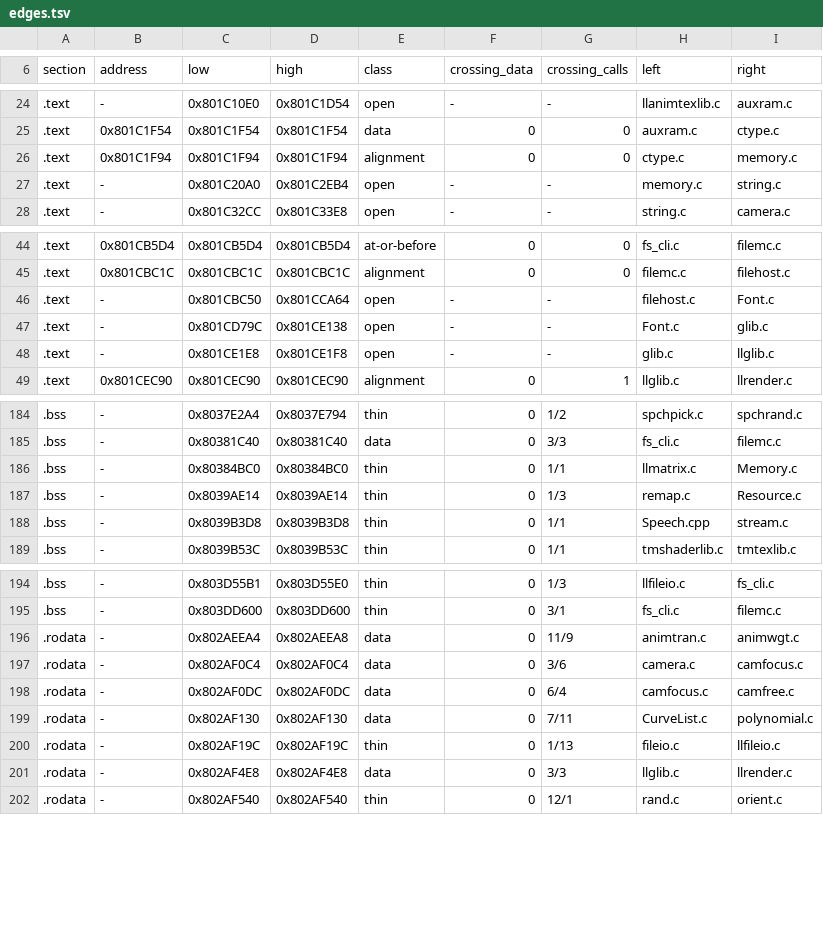
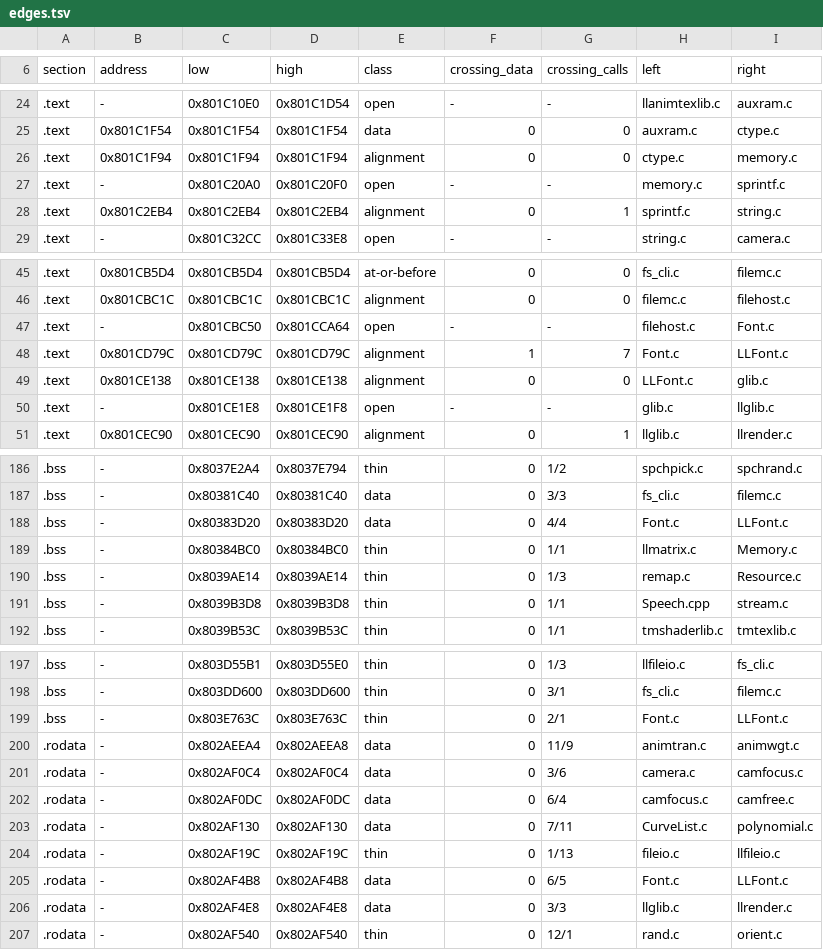
Before and after one commit to mitsevox/nflstreet2, a TSV file: config/GN7E69-rev0/boundaries/edges.tsv, drawn as a sheet; only a part is shown, gaps mark what is left out; the diff covers the shown part only.

```diff
--- a/config/GN7E69-rev0/boundaries/edges.tsv
+++ b/config/GN7E69-rev0/boundaries/edges.tsv
@@ -26,3 +26,4 @@ section	address	low	high	class	crossing_data	crossing_calls	left	right
 .text	0x801C1F94	0x801C1F94	0x801C1F94	alignment	0	0	ctype.c	memory.c
-.text	-	0x801C20A0	0x801C2EB4	open	-	-	memory.c	string.c
+.text	-	0x801C20A0	0x801C20F0	open	-	-	memory.c	sprintf.c
+.text	0x801C2EB4	0x801C2EB4	0x801C2EB4	alignment	0	1	sprintf.c	string.c
 .text	-	0x801C32CC	0x801C33E8	open	-	-	string.c	camera.c
@@ -46,3 +47,4 @@ section	address	low	high	class	crossing_data	crossing_calls	left	right
 .text	-	0x801CBC50	0x801CCA64	open	-	-	filehost.c	Font.c
-.text	-	0x801CD79C	0x801CE138	open	-	-	Font.c	glib.c
+.text	0x801CD79C	0x801CD79C	0x801CD79C	alignment	1	7	Font.c	LLFont.c
+.text	0x801CE138	0x801CE138	0x801CE138	alignment	0	0	LLFont.c	glib.c
 .text	-	0x801CE1E8	0x801CE1F8	open	-	-	glib.c	llglib.c
@@ -185,2 +187,3 @@ section	address	low	high	class	crossing_data	crossing_calls	left	right
 .bss	-	0x80381C40	0x80381C40	data	0	3/3	fs_cli.c	filemc.c
+.bss	-	0x80383D20	0x80383D20	data	0	4/4	Font.c	LLFont.c
 .bss	-	0x80384BC0	0x80384BC0	thin	0	1/1	llmatrix.c	Memory.c
@@ -195,2 +198,3 @@ section	address	low	high	class	crossing_data	crossing_calls	left	right
 .bss	-	0x803DD600	0x803DD600	thin	0	3/1	fs_cli.c	filemc.c
+.bss	-	0x803E763C	0x803E763C	thin	0	2/1	Font.c	LLFont.c
 .rodata	-	0x802AEEA4	0x802AEEA8	data	0	11/9	animtran.c	animwgt.c
@@ -200,2 +204,3 @@ section	address	low	high	class	crossing_data	crossing_calls	left	right
 .rodata	-	0x802AF19C	0x802AF19C	thin	0	1/13	fileio.c	llfileio.c
+.rodata	-	0x802AF4B8	0x802AF4B8	data	0	6/5	Font.c	LLFont.c
 .rodata	-	0x802AF4E8	0x802AF4E8	data	0	3/3	llglib.c	llrender.c
```
Also changed, not shown: 2 edited cells elsewhere in this file, config/GN7E69-rev0/boundaries/names.tsv, config/GN7E69-rev0/boundaries/units.tsv, 5 other files.
